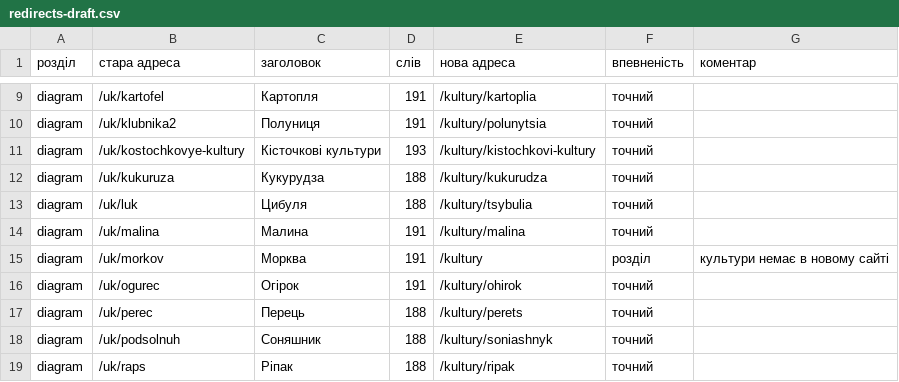
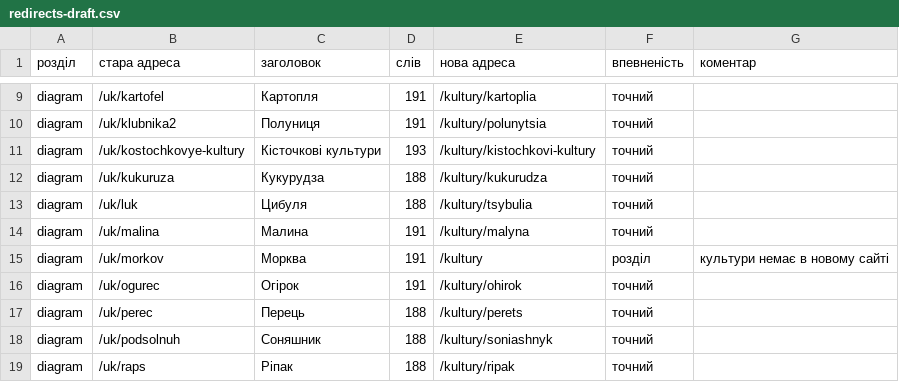
Before and after one commit to companyrodonit/Rodonit-agro-new, a CSV file: tools/redirects-draft.csv, drawn as a sheet; only a part is shown, gaps mark what is left out.

```diff
--- a/tools/redirects-draft.csv
+++ b/tools/redirects-draft.csv
@@ -13,3 +13,3 @@ diagram;/uk/kukuruza;Кукурудза;188;/kultury/kukurudza;точний;
 diagram;/uk/luk;Цибуля;188;/kultury/tsybulia;точний;
-diagram;/uk/malina;Малина;191;/kultury/malina;точний;
+diagram;/uk/malina;Малина;191;/kultury/malyna;точний;
 diagram;/uk/morkov;Морква;191;/kultury;розділ;культури немає в новому сайті
```
Also changed, not shown: 7 other files.
